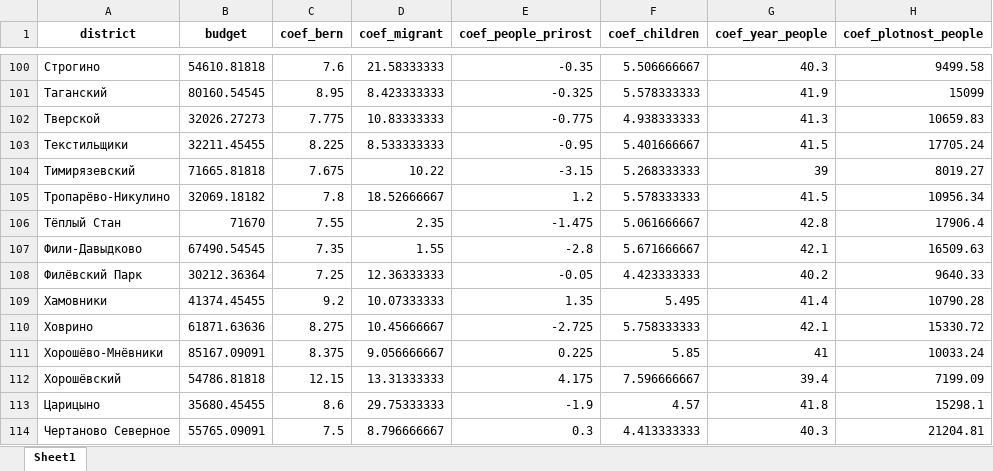
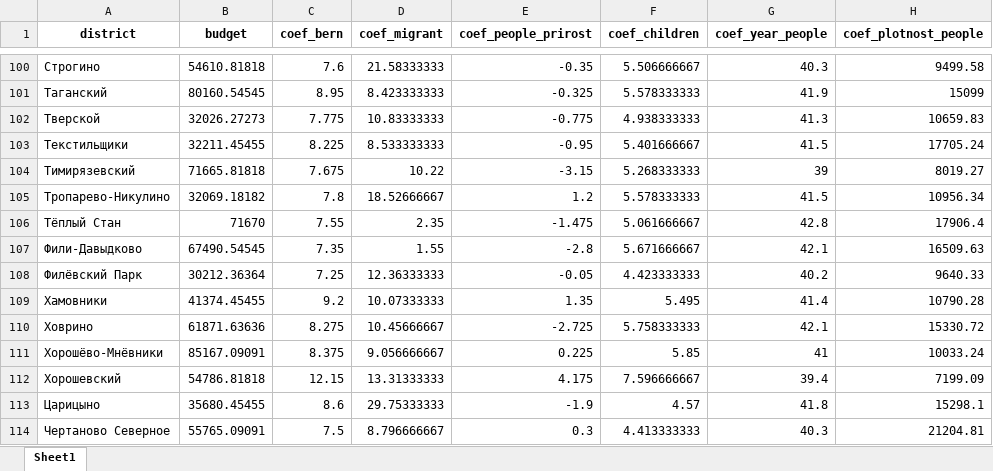
Before and after one commit to shuffle-true/FlatPriceMoscowBot, an Excel workbook: DISTRICT_COEF_.xlsx, sheet Sheet1, drawn as a sheet; only a part is shown, gaps mark what is left out; values as stored, in another font and other column widths than the file's, no borders; the diff names each change by its address in the sheet, - before the commit and + after, or states it on an @@ line.

```diff
--- a/DISTRICT_COEF_.xlsx (sheet Sheet1)
+++ b/DISTRICT_COEF_.xlsx (sheet Sheet1)
-A105 (district): Тропарёво-Никулино
+A105 (district): Тропарево-Никулино
-A112 (district): Хорошёвский
+A112 (district): Хорошевский
```
Also changed, not shown: 33 other files.
